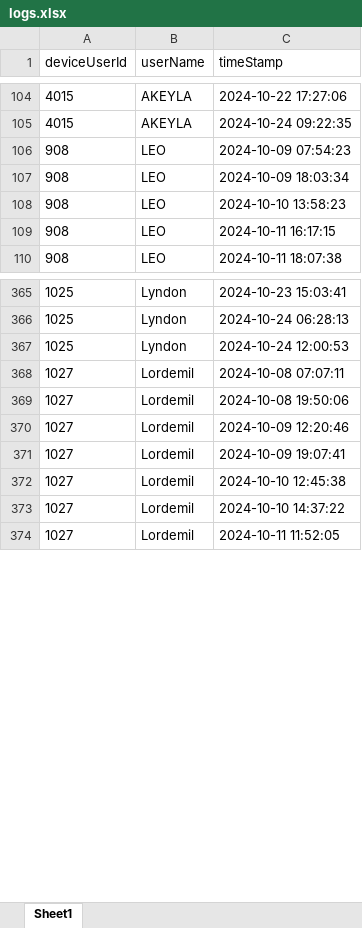
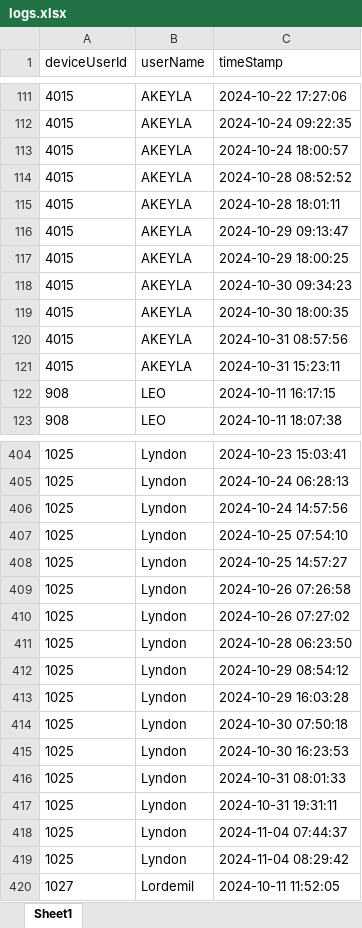
Before and after one commit to VincentTan8/biometric-script, an Excel workbook: logs.xlsx, sheet Sheet1, drawn as a sheet; only a part is shown, gaps mark what is left out; values as stored, in another font and other column widths than the file's, no borders; removed rows and columns are numbered as before the commit, all else as after; the diff covers the shown part only; the diff names each change by its address in the sheet, - before the commit and + after, or states it on an @@ line.

```diff
--- a/logs.xlsx (sheet Sheet1)
+++ b/logs.xlsx (sheet Sheet1)
-row 106: 908 | LEO | 2024-10-09 07:54:23
-row 107: 908 | LEO | 2024-10-09 18:03:34
-row 108: 908 | LEO | 2024-10-10 13:58:23
+row 113: 4015 | AKEYLA | 2024-10-24 18:00:57
+row 114: 4015 | AKEYLA | 2024-10-28 08:52:52
+row 115: 4015 | AKEYLA | 2024-10-28 18:01:11
+row 116: 4015 | AKEYLA | 2024-10-29 09:13:47
+row 117: 4015 | AKEYLA | 2024-10-29 18:00:25
+row 118: 4015 | AKEYLA | 2024-10-30 09:34:23
+row 119: 4015 | AKEYLA | 2024-10-30 18:00:35
+row 120: 4015 | AKEYLA | 2024-10-31 08:57:56
+row 121: 4015 | AKEYLA | 2024-10-31 15:23:11
+row 406: 1025 | Lyndon | 2024-10-24 14:57:56
-C407 (timeStamp): 2024-10-24 12:00:53
+C407 (timeStamp): 2024-10-25 07:54:10
-row 368: 1027 | Lordemil | 2024-10-08 07:07:11
-row 369: 1027 | Lordemil | 2024-10-08 19:50:06
-row 370: 1027 | Lordemil | 2024-10-09 12:20:46
-row 371: 1027 | Lordemil | 2024-10-09 19:07:41
-row 372: 1027 | Lordemil | 2024-10-10 12:45:38
-row 373: 1027 | Lordemil | 2024-10-10 14:37:22
+row 408: 1025 | Lyndon | 2024-10-25 14:57:27
+row 409: 1025 | Lyndon | 2024-10-26 07:26:58
+row 410: 1025 | Lyndon | 2024-10-26 07:27:02
+row 411: 1025 | Lyndon | 2024-10-28 06:23:50
+row 412: 1025 | Lyndon | 2024-10-29 08:54:12
+row 413: 1025 | Lyndon | 2024-10-29 16:03:28
+row 414: 1025 | Lyndon | 2024-10-30 07:50:18
+row 415: 1025 | Lyndon | 2024-10-30 16:23:53
+row 416: 1025 | Lyndon | 2024-10-31 08:01:33
+row 417: 1025 | Lyndon | 2024-10-31 19:31:11
+row 418: 1025 | Lyndon | 2024-11-04 07:44:37
+row 419: 1025 | Lyndon | 2024-11-04 08:29:42
```
Also changed, not shown: 277 added rows, 168 removed rows and 19 edited cells elsewhere in this sheet, 2 other files.
